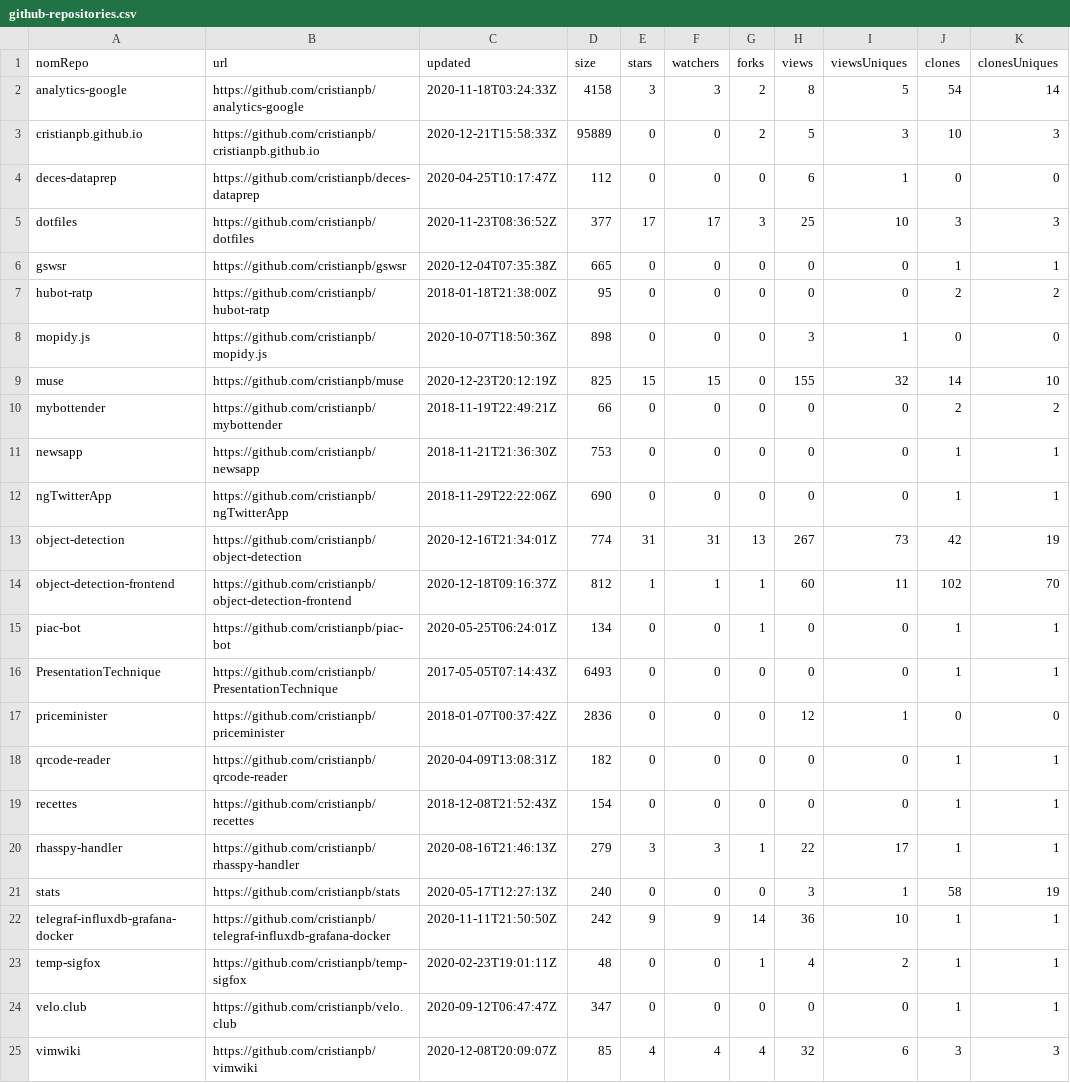
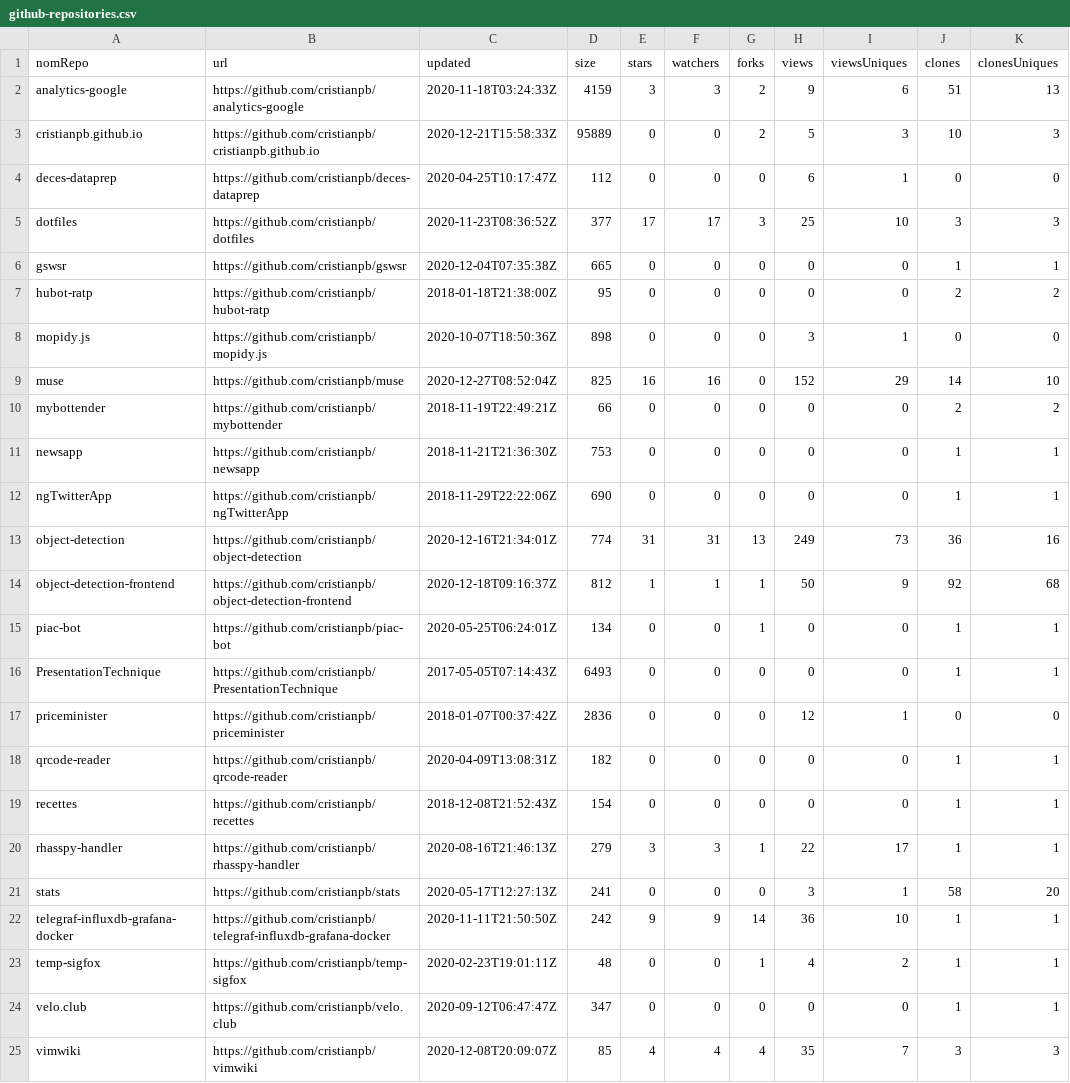
Before and after one commit to cristianpb/stats, a CSV file: github-repositories.csv, drawn as a sheet.

```diff
--- a/github-repositories.csv
+++ b/github-repositories.csv
@@ -1,3 +1,3 @@
 nomRepo,url,updated,size,stars,watchers,forks,views,viewsUniques,clones,clonesUniques
-analytics-google,https://github.com/cristianpb/analytics-google,2020-11-18T03:24:33Z,4158,3,3,2,8,5,54,14
+analytics-google,https://github.com/cristianpb/analytics-google,2020-11-18T03:24:33Z,4159,3,3,2,9,6,51,13
 cristianpb.github.io,https://github.com/cristianpb/cristianpb.github.io,2020-12-21T15:58:33Z,95889,0,0,2,5,3,10,3
@@ -8,3 +8,3 @@ hubot-ratp,https://github.com/cristianpb/hubot-ratp,2018-01-18T21:38:00Z,95,0,0,
 mopidy.js,https://github.com/cristianpb/mopidy.js,2020-10-07T18:50:36Z,898,0,0,0,3,1,0,0
-muse,https://github.com/cristianpb/muse,2020-12-23T20:12:19Z,825,15,15,0,155,32,14,10
+muse,https://github.com/cristianpb/muse,2020-12-27T08:52:04Z,825,16,16,0,152,29,14,10
 mybottender,https://github.com/cristianpb/mybottender,2018-11-19T22:49:21Z,66,0,0,0,0,0,2,2
@@ -12,4 +12,4 @@ newsapp,https://github.com/cristianpb/newsapp,2018-11-21T21:36:30Z,753,0,0,0,0,0
 ngTwitterApp,https://github.com/cristianpb/ngTwitterApp,2018-11-29T22:22:06Z,690,0,0,0,0,0,1,1
-object-detection,https://github.com/cristianpb/object-detection,2020-12-16T21:34:01Z,774,31,31,13,267,73,42,19
-object-detection-frontend,https://github.com/cristianpb/object-detection-frontend,2020-12-18T09:16:37Z,812,1,1,1,60,11,102,70
+object-detection,https://github.com/cristianpb/object-detection,2020-12-16T21:34:01Z,774,31,31,13,249,73,36,16
+object-detection-frontend,https://github.com/cristianpb/object-detection-frontend,2020-12-18T09:16:37Z,812,1,1,1,50,9,92,68
 piac-bot,https://github.com/cristianpb/piac-bot,2020-05-25T06:24:01Z,134,0,0,1,0,0,1,1
@@ -20,3 +20,3 @@ recettes,https://github.com/cristianpb/recettes,2018-12-08T21:52:43Z,154,0,0,0,0
 rhasspy-handler,https://github.com/cristianpb/rhasspy-handler,2020-08-16T21:46:13Z,279,3,3,1,22,17,1,1
-stats,https://github.com/cristianpb/stats,2020-05-17T12:27:13Z,240,0,0,0,3,1,58,19
+stats,https://github.com/cristianpb/stats,2020-05-17T12:27:13Z,241,0,0,0,3,1,58,20
 telegraf-influxdb-grafana-docker,https://github.com/cristianpb/telegraf-influxdb-grafana-docker,2020-11-11T21:50:50Z,242,9,9,14,36,10,1,1
@@ -24,2 +24,2 @@ temp-sigfox,https://github.com/cristianpb/temp-sigfox,2020-02-23T19:01:11Z,48,0,
 velo.club,https://github.com/cristianpb/velo.club,2020-09-12T06:47:47Z,347,0,0,0,0,0,1,1
-vimwiki,https://github.com/cristianpb/vimwiki,2020-12-08T20:09:07Z,85,4,4,4,32,6,3,3
+vimwiki,https://github.com/cristianpb/vimwiki,2020-12-08T20:09:07Z,85,4,4,4,35,7,3,3
```
Also changed, not shown: github-visits.csv.
